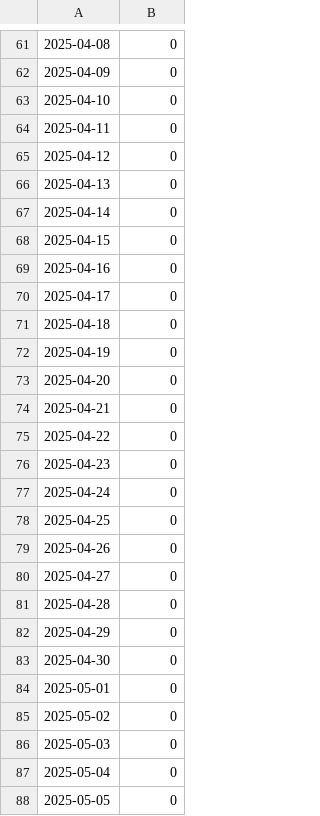
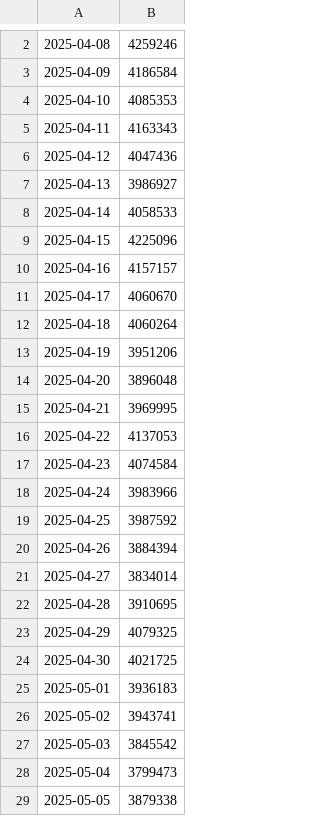
Before and after one commit to Pablo-ux-cyber/CryptoRank_Bot, a CSV file: history/active_addresses_ethereum.csv, drawn as a sheet; only a part is shown, gaps mark what is left out; the diff covers the shown part only.

```diff
--- a/history/active_addresses_ethereum.csv
+++ b/history/active_addresses_ethereum.csv
@@ -61,28 +2,28 @@
-2025-04-08,0
-2025-04-09,0
-2025-04-10,0
-2025-04-11,0
-2025-04-12,0
-2025-04-13,0
-2025-04-14,0
-2025-04-15,0
-2025-04-16,0
-2025-04-17,0
-2025-04-18,0
-2025-04-19,0
-2025-04-20,0
-2025-04-21,0
-2025-04-22,0
-2025-04-23,0
-2025-04-24,0
-2025-04-25,0
-2025-04-26,0
-2025-04-27,0
-2025-04-28,0
-2025-04-29,0
-2025-04-30,0
-2025-05-01,0
-2025-05-02,0
-2025-05-03,0
-2025-05-04,0
-2025-05-05,0
+2025-04-08,4259246
+2025-04-09,4186584
+2025-04-10,4085353
+2025-04-11,4163343
+2025-04-12,4047436
+2025-04-13,3986927
+2025-04-14,4058533
+2025-04-15,4225096
+2025-04-16,4157157
+2025-04-17,4060670
+2025-04-18,4060264
+2025-04-19,3951206
+2025-04-20,3896048
+2025-04-21,3969995
+2025-04-22,4137053
+2025-04-23,4074584
+2025-04-24,3983966
+2025-04-25,3987592
+2025-04-26,3884394
+2025-04-27,3834014
+2025-04-28,3910695
+2025-04-29,4079325
+2025-04-30,4021725
+2025-05-01,3936183
+2025-05-02,3943741
+2025-05-03,3845542
+2025-05-04,3799473
+2025-05-05,3879338
```
Also changed, not shown: 1 added row, 60 removed rows and 2 edited cells elsewhere in this file, history/active_addresses_bitcoin.csv, 8 other files.
